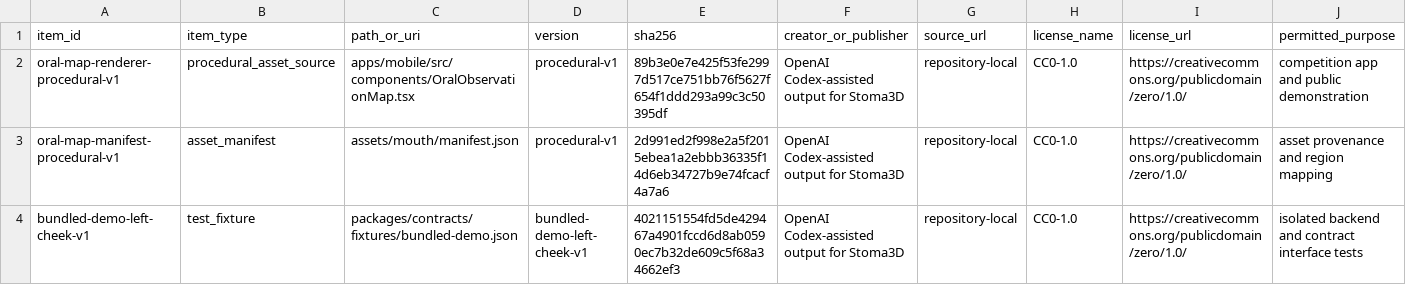
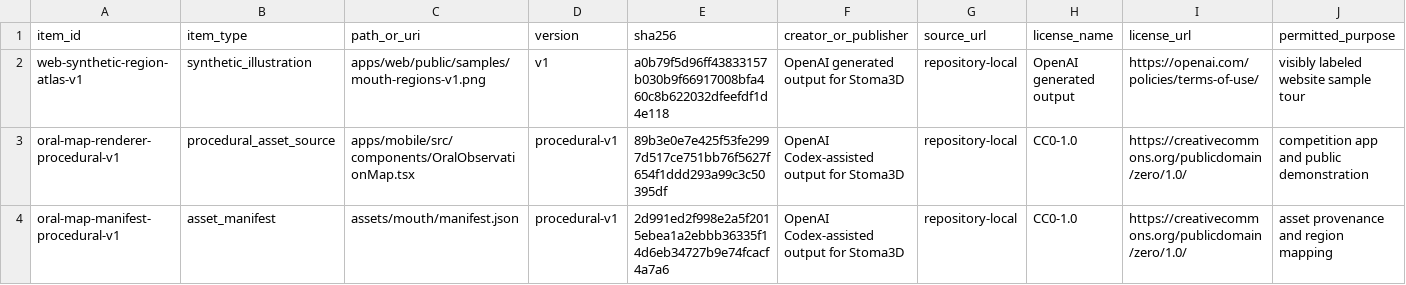
Before and after one commit to rohit47108/stoma3d, a CSV file: docs/licenses-model-cards/ASSET_DATA_INVENTORY.csv, drawn as a sheet; only a part is shown; the shorter side is filled out with more unchanged rows; rows hold the shown columns only; the diff names each change by its address in the sheet, - before the commit and + after, or states it on an @@ line.

Commit message:
Add isolated guided sample scan tour

```diff
--- a/docs/licenses-model-cards/ASSET_DATA_INVENTORY.csv
+++ b/docs/licenses-model-cards/ASSET_DATA_INVENTORY.csv
+row 2: web-synthetic-region-atlas-v1 | synthetic_illustration | apps/web/public/samples/mouth-regions-v1.png | v1 | a0b79f5d96ff43833157b030b9f66917008bfa460c8b622032dfeefdf1d4e118 | OpenAI generated output for Stoma3D | repository-local | OpenAI generated output | https://openai.com/policies/terms-of-use/ | visibly labeled website sample tour
```
Also changed, not shown: 17 other files.
